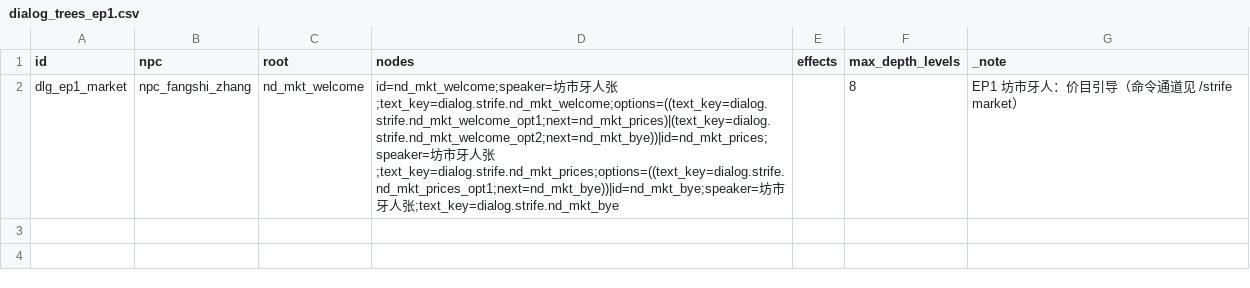
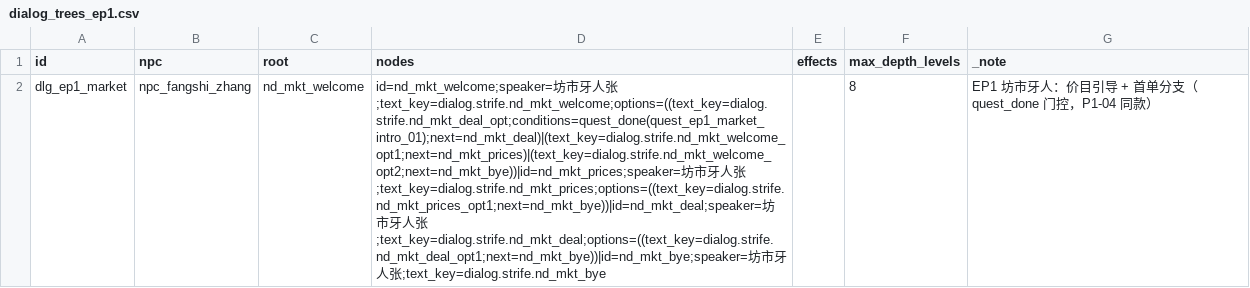
Before and after one commit to fusheng13145/Primordial-Strife, a CSV file: tables/dialog_trees_ep1.csv, drawn as a sheet; the diff names each change by its address in the sheet, - before the commit and + after, or states it on an @@ line.

```diff
--- a/tables/dialog_trees_ep1.csv
+++ b/tables/dialog_trees_ep1.csv
-D2 (nodes): …人张;text_key=dialog.strife.nd_mkt_welcome;options=((text_key=dialog.strife.nd_mkt_welcome_opt1;next=nd_mkt_prices)|(text_key=dialog.strife.nd_mkt_welcome_opt2;next=nd_mkt_bye))|id=nd_mkt_prices;speaker=坊市牙人张;text_key=dialog.strife.nd_mkt_prices;options=((text_key=dialog.strife.nd_mkt_prices_opt1;next=nd_mkt_bye))|id=nd_mkt_bye;speaker=坊市…
+D2 (nodes): …人张;text_key=dialog.strife.nd_mkt_welcome;options=((text_key=dialog.strife.nd_mkt_deal_opt;conditions=quest_done(quest_ep1_market_intro_01);next=nd_mkt_deal)|(text_key=dialog.strife.nd_mkt_welcome_opt1;next=nd_mkt_prices)|(text_key=dialog.strife.nd_mkt_welcome_opt2;next=nd_mkt_bye))|id=nd_mkt_prices;speaker=坊市牙人张;text_key=dialog.strife.nd_mkt_prices;options=((text_key=dialog.strife.nd_mkt_prices_opt1;next=nd_mkt_bye))|id=nd_mkt_deal;speaker=坊市牙人张;text_key=dialog.strife.nd_mkt_deal;options=((text_key=dialog.strife.nd_mkt_deal_opt1;next=nd_mkt_bye))|id=nd_mkt_bye;speaker=坊市…
-G2 (_note): EP1 坊市牙人：价目引导（命令通道见 /strife market）
+G2 (_note): EP1 坊市牙人：价目引导 + 首单分支（quest_done 门控，P1-04 同款）
```
Also changed, not shown: tables/dialog_ep1_text.csv, tables/quests_ep1.csv, 3 other files.
